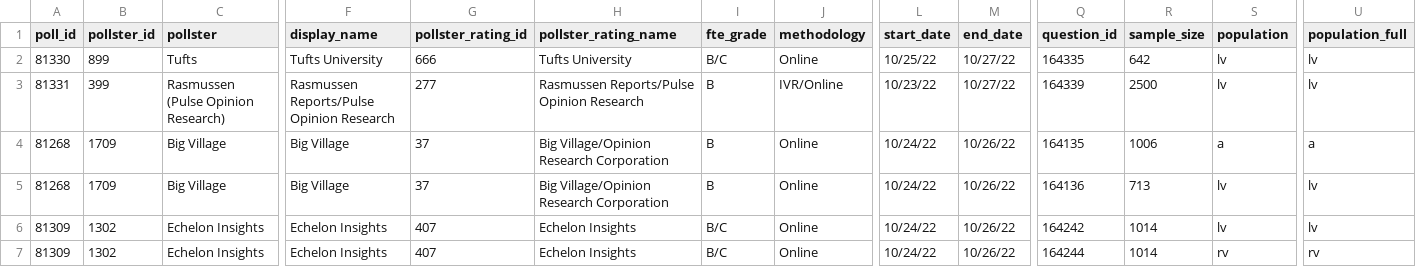
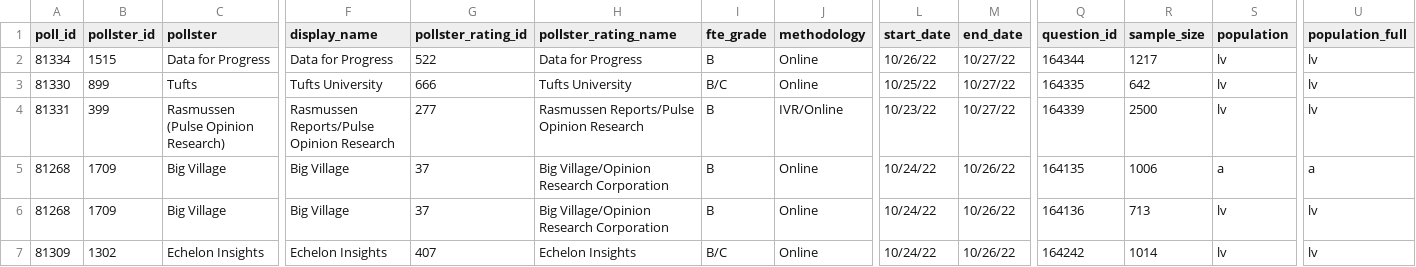
Before and after one commit to dcadata/fivey-is-an-emotional-fox, a CSV file: data/generic_ballot_polls.csv, drawn as a sheet; only a part is shown, gaps mark what is left out; the shorter side is filled out with more unchanged rows; rows hold the shown columns only; the diff names each change by its address in the sheet, - before the commit and + after, or states it on an @@ line.

```diff
--- a/data/generic_ballot_polls.csv
+++ b/data/generic_ballot_polls.csv
+row 2: 81334 | 1515 | Data for Progress | Data for Progress | 522 | Data for Progress | B | Online | 10/26/22 | 10/27/22 | 164344 | 1217 | lv | lv
```
Also changed, not shown: gcb_movement/2-MAL Raid (6.24-8.9 vs 8.9-Today).csv, gcb_movement/3-Student Loan Forgiveness (6.24-8.24 vs 8.24-Today).csv, 6 other files.
